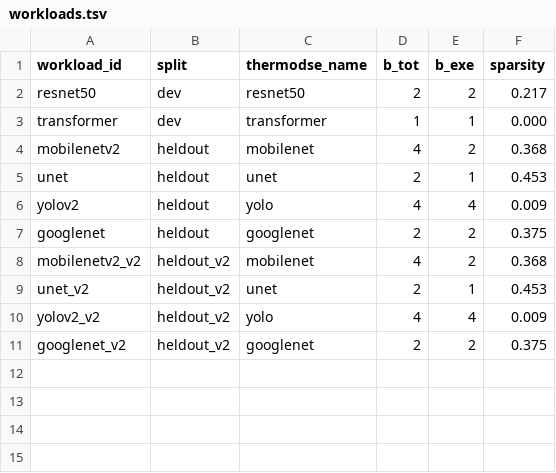
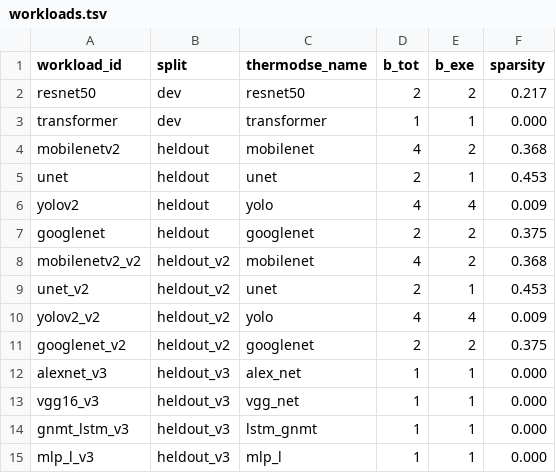
Before and after one commit to HaoningJiang-space/ThermoDSE-CertiTherm, a TSV file: experiments/workloads.tsv, drawn as a sheet; the diff names each change by its address in the sheet, - before the commit and + after, or states it on an @@ line.

```diff
--- a/experiments/workloads.tsv
+++ b/experiments/workloads.tsv
+row 12: alexnet_v3 | heldout_v3 | alex_net | 1 | 1 | 0.000
+row 13: vgg16_v3 | heldout_v3 | vgg_net | 1 | 1 | 0.000
+row 14: gnmt_lstm_v3 | heldout_v3 | lstm_gnmt | 1 | 1 | 0.000
+row 15: mlp_l_v3 | heldout_v3 | mlp_l | 1 | 1 | 0.000
```
Also changed, not shown: experiments/architectures.tsv, 5 other files.
